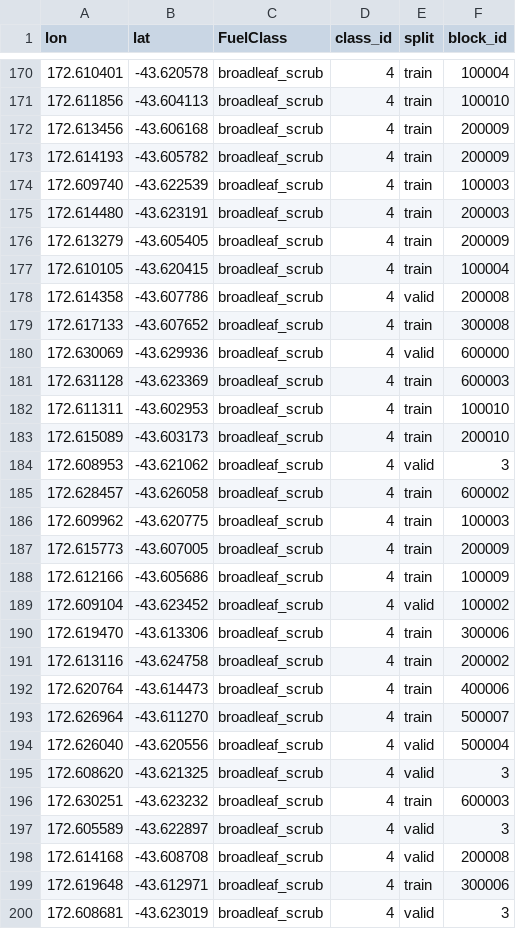
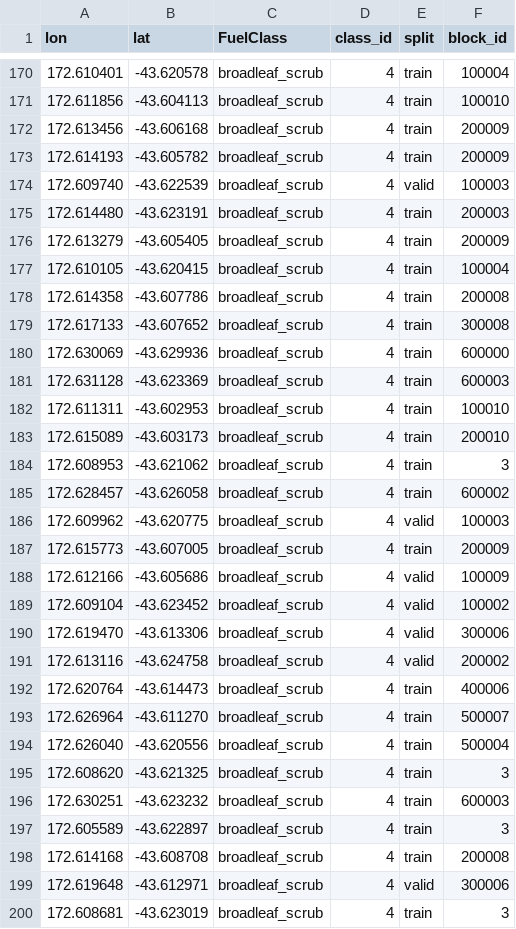
Before and after one commit to Sodawaitress/porthills-a3, a CSV file: 2024_materials/TrainingPoints_2024_wgs84.csv, drawn as a sheet; only a part is shown, gaps mark what is left out; the diff covers the shown part only.

Commit message:
Fix gorse_broom train/valid imbalance with class-balanced block assignment
13_fix_spatial_split.py replaces the single global random 70/30 block draw
with a greedy assignment that balances each class's train fraction toward
70% individually (still block-level, still no point-level random splitting -
same leakage protection as before). Tried 500 seeds, best result gives all
5 classes exactly 35 train / 15 valid.

```diff
--- a/2024_materials/TrainingPoints_2024_wgs84.csv
+++ b/2024_materials/TrainingPoints_2024_wgs84.csv
@@ -173,3 +173,3 @@ lon,lat,FuelClass,class_id,split,block_id
 172.614193,-43.605782,broadleaf_scrub,4,train,200009
-172.609740,-43.622539,broadleaf_scrub,4,train,100003
+172.609740,-43.622539,broadleaf_scrub,4,valid,100003
 172.614480,-43.623191,broadleaf_scrub,4,train,200003
@@ -177,5 +177,5 @@ lon,lat,FuelClass,class_id,split,block_id
 172.610105,-43.620415,broadleaf_scrub,4,train,100004
-172.614358,-43.607786,broadleaf_scrub,4,valid,200008
+172.614358,-43.607786,broadleaf_scrub,4,train,200008
 172.617133,-43.607652,broadleaf_scrub,4,train,300008
-172.630069,-43.629936,broadleaf_scrub,4,valid,600000
+172.630069,-43.629936,broadleaf_scrub,4,train,600000
 172.631128,-43.623369,broadleaf_scrub,4,train,600003
@@ -183,18 +183,18 @@ lon,lat,FuelClass,class_id,split,block_id
 172.615089,-43.603173,broadleaf_scrub,4,train,200010
-172.608953,-43.621062,broadleaf_scrub,4,valid,3
+172.608953,-43.621062,broadleaf_scrub,4,train,3
 172.628457,-43.626058,broadleaf_scrub,4,train,600002
-172.609962,-43.620775,broadleaf_scrub,4,train,100003
+172.609962,-43.620775,broadleaf_scrub,4,valid,100003
 172.615773,-43.607005,broadleaf_scrub,4,train,200009
-172.612166,-43.605686,broadleaf_scrub,4,train,100009
+172.612166,-43.605686,broadleaf_scrub,4,valid,100009
 172.609104,-43.623452,broadleaf_scrub,4,valid,100002
-172.619470,-43.613306,broadleaf_scrub,4,train,300006
-172.613116,-43.624758,broadleaf_scrub,4,train,200002
+172.619470,-43.613306,broadleaf_scrub,4,valid,300006
+172.613116,-43.624758,broadleaf_scrub,4,valid,200002
 172.620764,-43.614473,broadleaf_scrub,4,train,400006
 172.626964,-43.611270,broadleaf_scrub,4,train,500007
-172.626040,-43.620556,broadleaf_scrub,4,valid,500004
-172.608620,-43.621325,broadleaf_scrub,4,valid,3
+172.626040,-43.620556,broadleaf_scrub,4,train,500004
+172.608620,-43.621325,broadleaf_scrub,4,train,3
 172.630251,-43.623232,broadleaf_scrub,4,train,600003
-172.605589,-43.622897,broadleaf_scrub,4,valid,3
-172.614168,-43.608708,broadleaf_scrub,4,valid,200008
-172.619648,-43.612971,broadleaf_scrub,4,train,300006
-172.608681,-43.623019,broadleaf_scrub,4,valid,3
+172.605589,-43.622897,broadleaf_scrub,4,train,3
+172.614168,-43.608708,broadleaf_scrub,4,train,200008
+172.619648,-43.612971,broadleaf_scrub,4,valid,300006
+172.608681,-43.623019,broadleaf_scrub,4,train,3
```
Also changed, not shown: 126 edited cells elsewhere in this file, 2 other files.
